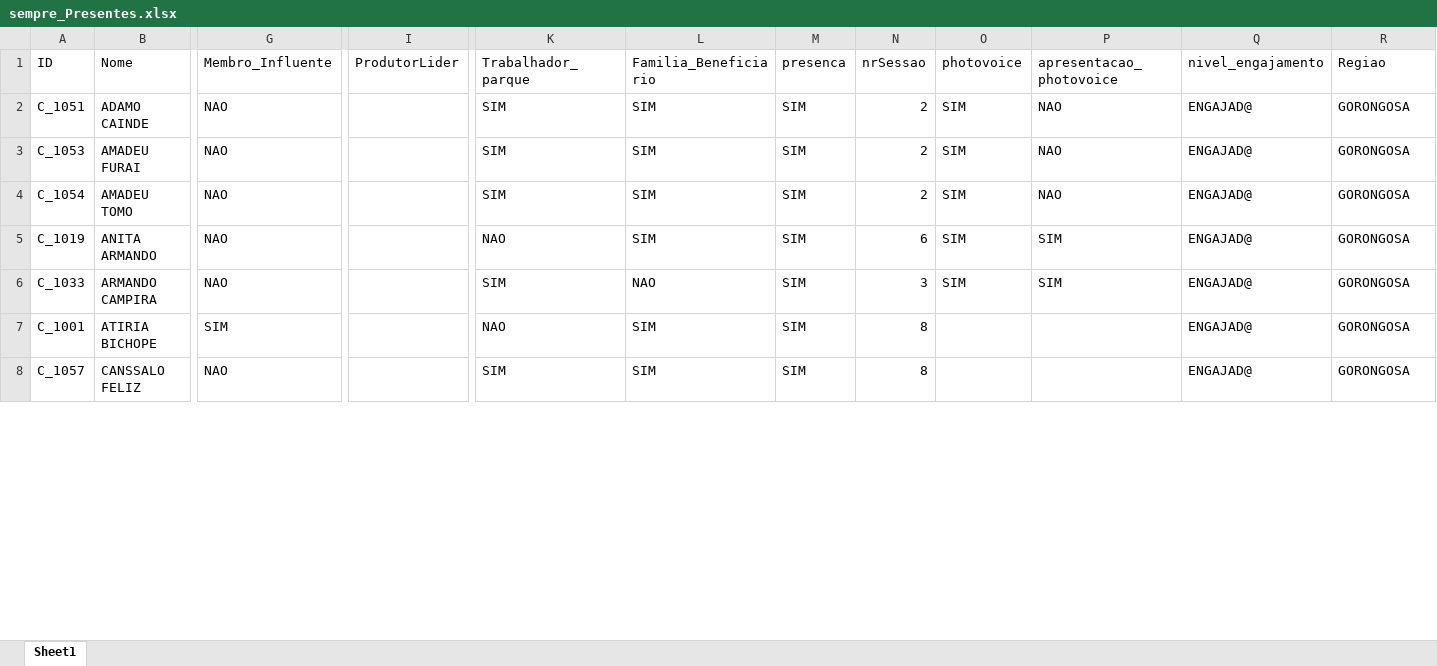
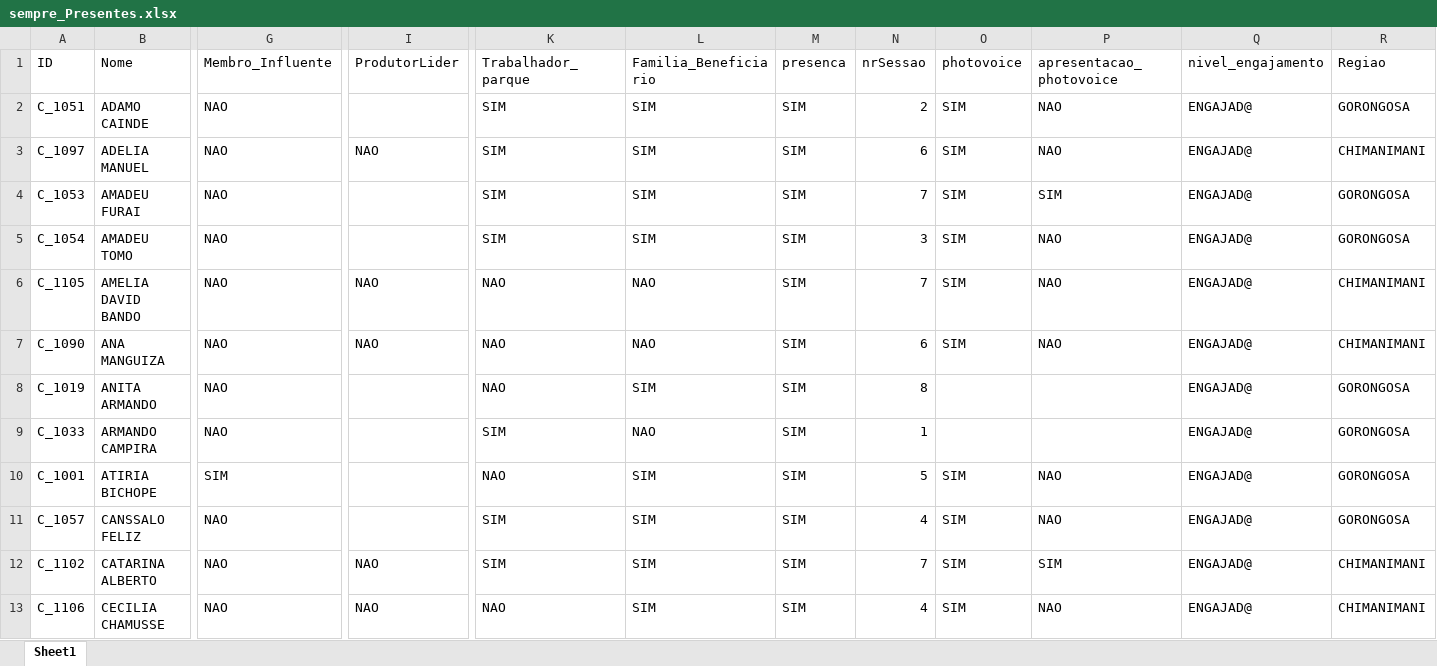
Before and after one commit to nhanombedercio/Consider, an Excel workbook: sempre_Presentes.xlsx, sheet Sheet1, drawn as a sheet; only a part is shown, gaps mark what is left out; values as stored, in another font and other column widths than the file's, no borders; addresses are those after the commit; rows hold the shown columns only; the diff covers the shown part only; the diff names each change by its address in the sheet, - before the commit and + after, or states it on an @@ line.

```diff
--- a/sempre_Presentes.xlsx (sheet Sheet1)
+++ b/sempre_Presentes.xlsx (sheet Sheet1)
+row 3: C_1097 | ADELIA MANUEL | NAO | NAO | SIM | SIM | SIM | 6 | SIM | NAO | ENGAJAD@ | CHIMANIMANI
-N4 (nrSessao): 2
+N4 (nrSessao): 7
-P4 (apresentacao_photovoice): NAO
+P4 (apresentacao_photovoice): SIM
-N5 (nrSessao): 2
+N5 (nrSessao): 3
+row 6: C_1105 | AMELIA DAVID BANDO | NAO | NAO | NAO | NAO | SIM | 7 | SIM | NAO | ENGAJAD@ | CHIMANIMANI
+row 7: C_1090 | ANA MANGUIZA | NAO | NAO | NAO | NAO | SIM | 6 | SIM | NAO | ENGAJAD@ | CHIMANIMANI
-N8 (nrSessao): 6
+N8 (nrSessao): 8
-O8:O9 (photovoice): SIM
+O8:O9 (photovoice): (empty)
-P8:P9 (apresentacao_photovoice): SIM
+P8:P9 (apresentacao_photovoice): (empty)
-N9 (nrSessao): 3
+N9 (nrSessao): 1
-N10 (nrSessao): 8
+N10 (nrSessao): 5
-O10:O11 (photovoice): (empty)
+O10:O11 (photovoice): SIM
-P10:P11 (apresentacao_photovoice): (empty)
+P10:P11 (apresentacao_photovoice): NAO
-N11 (nrSessao): 8
+N11 (nrSessao): 4
+row 12: C_1102 | CATARINA ALBERTO | NAO | NAO | SIM | SIM | SIM | 7 | SIM | SIM | ENGAJAD@ | CHIMANIMANI
+row 13: C_1106 | CECILIA CHAMUSSE | NAO | NAO | NAO | SIM | SIM | 4 | SIM | NAO | ENGAJAD@ | CHIMANIMANI
```
Also changed, not shown: 9 added rows and 86 edited cells elsewhere in this sheet, desistentes.xlsx, parceiros_present.xlsx, 11 other files.
